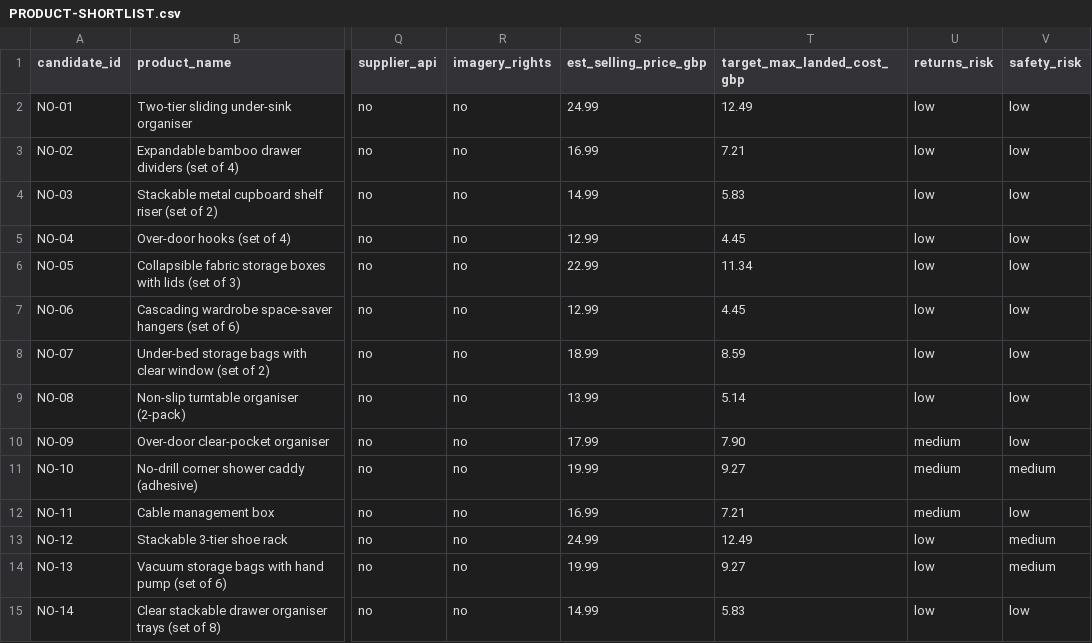
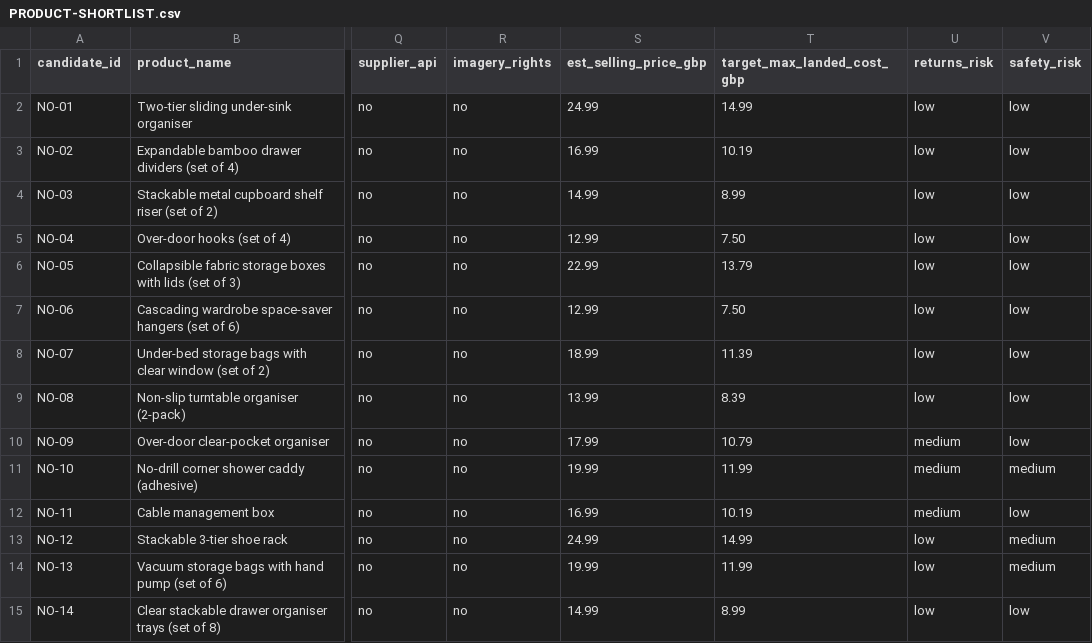
Before and after one commit to Kennydog07/APTO, a CSV file: uk-ecommerce/PRODUCT-SHORTLIST.csv, drawn as a sheet; only a part is shown, gaps mark what is left out; the diff names each change by its address in the sheet, - before the commit and + after, or states it on an @@ line.

```diff
--- a/uk-ecommerce/PRODUCT-SHORTLIST.csv
+++ b/uk-ecommerce/PRODUCT-SHORTLIST.csv
-T2 (target_max_landed_cost_gbp): 12.49
+T2 (target_max_landed_cost_gbp): 14.99
-T3 (target_max_landed_cost_gbp): 7.21
+T3 (target_max_landed_cost_gbp): 10.19
-T4 (target_max_landed_cost_gbp): 5.83
+T4 (target_max_landed_cost_gbp): 8.99
-T5 (target_max_landed_cost_gbp): 4.45
+T5 (target_max_landed_cost_gbp): 7.50
-T6 (target_max_landed_cost_gbp): 11.34
+T6 (target_max_landed_cost_gbp): 13.79
-T7 (target_max_landed_cost_gbp): 4.45
+T7 (target_max_landed_cost_gbp): 7.50
-T8 (target_max_landed_cost_gbp): 8.59
+T8 (target_max_landed_cost_gbp): 11.39
-T9 (target_max_landed_cost_gbp): 5.14
+T9 (target_max_landed_cost_gbp): 8.39
-T10 (target_max_landed_cost_gbp): 7.90
+T10 (target_max_landed_cost_gbp): 10.79
-T11 (target_max_landed_cost_gbp): 9.27
+T11 (target_max_landed_cost_gbp): 11.99
-T12 (target_max_landed_cost_gbp): 7.21
+T12 (target_max_landed_cost_gbp): 10.19
-T13 (target_max_landed_cost_gbp): 12.49
+T13 (target_max_landed_cost_gbp): 14.99
-T14 (target_max_landed_cost_gbp): 9.27
+T14 (target_max_landed_cost_gbp): 11.99
-T15 (target_max_landed_cost_gbp): 5.83
+T15 (target_max_landed_cost_gbp): 8.99
```
Also changed, not shown: 23 other files.
